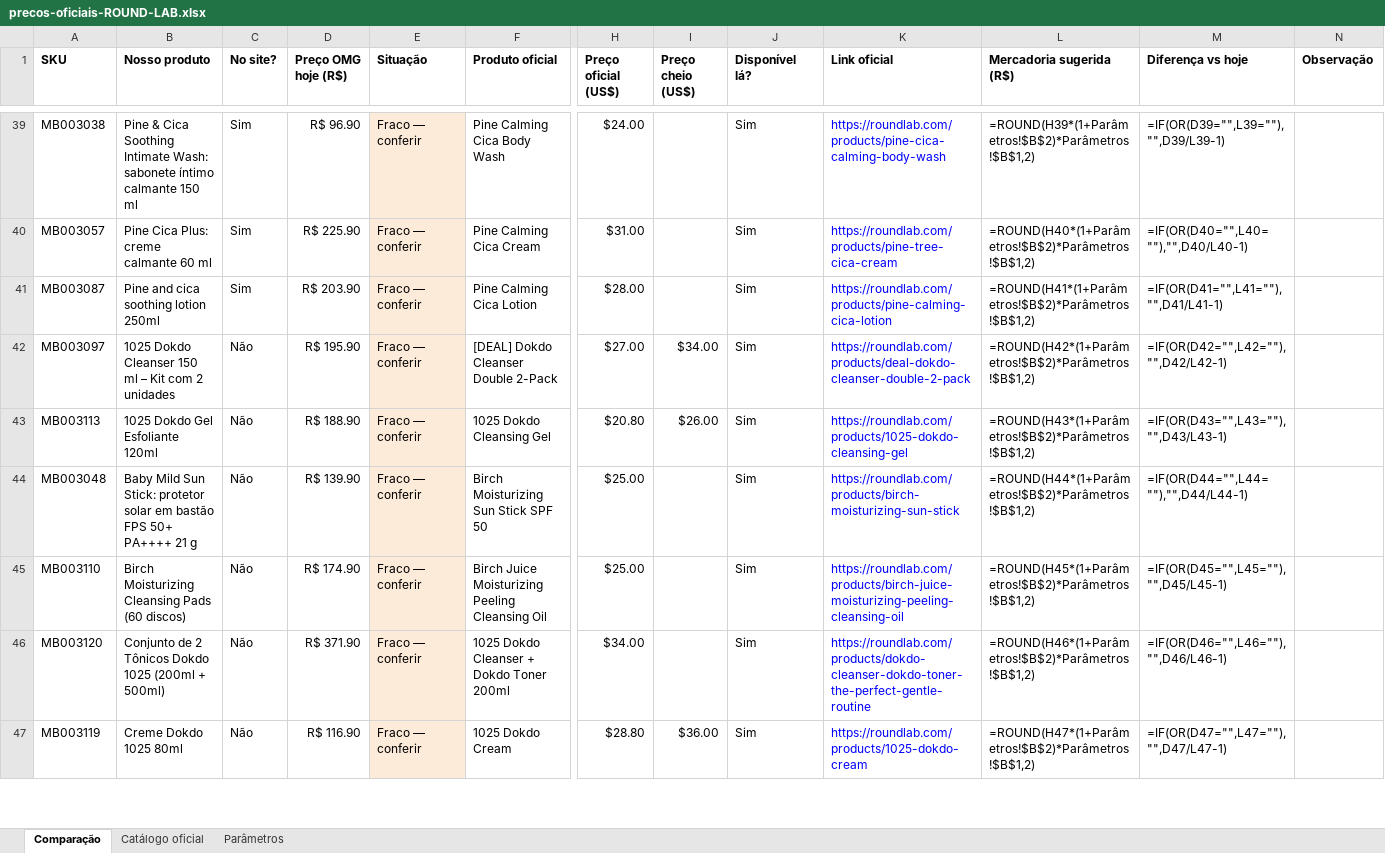
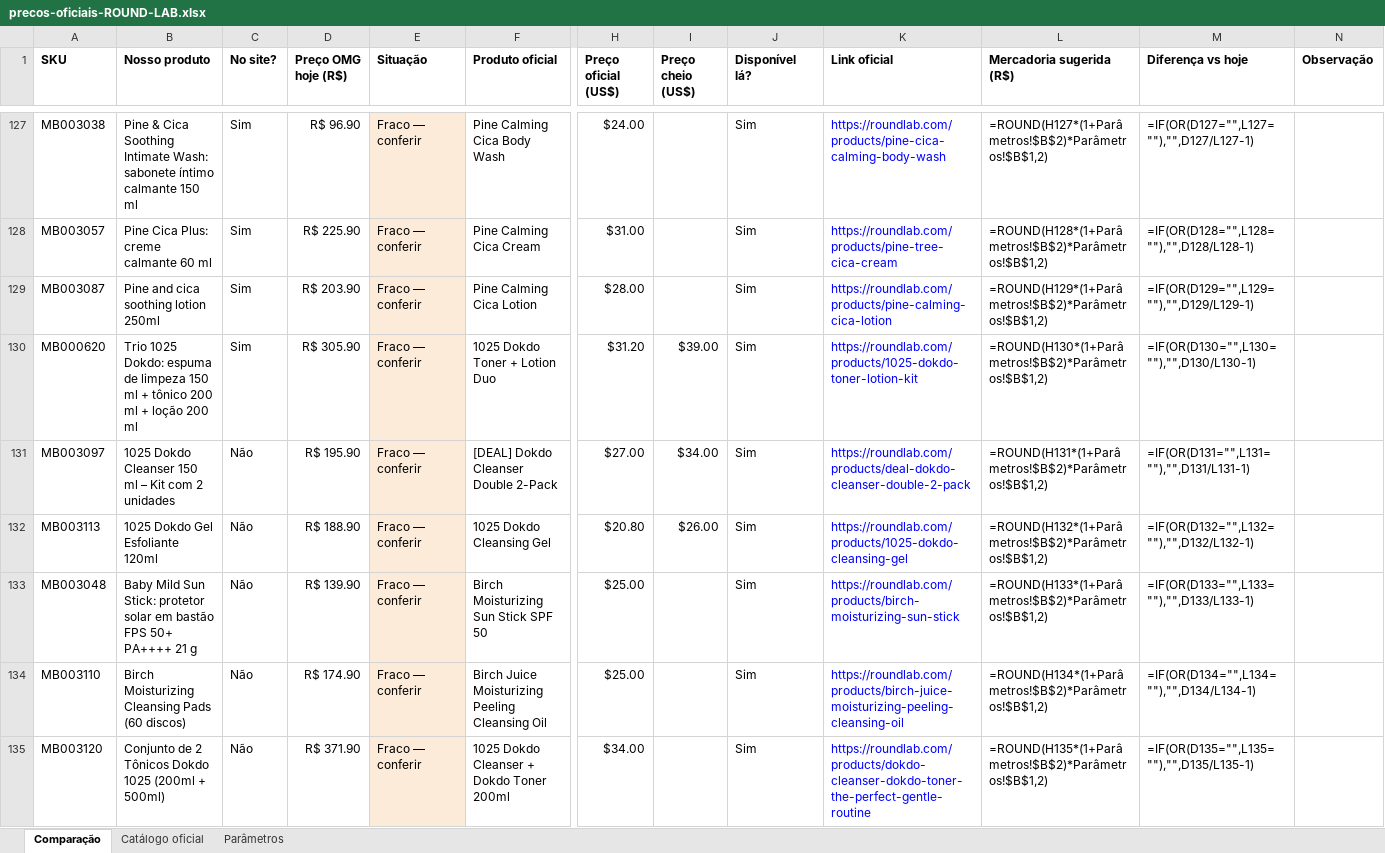
Before and after one commit to brunotae/omg-erp, an Excel workbook: tools/precos/planilhas/precos-oficiais-ROUND-LAB.xlsx, sheet Comparação, drawn as a sheet; only a part is shown, gaps mark what is left out; values as stored, in another font and other column widths than the file's, no borders; formulas without a stored value are shown as written; table styles not drawn; removed rows and columns are numbered as before the commit, all else as after; rows hold the shown columns only; the diff covers the shown part only; the diff names each change by its address in the sheet, - before the commit and + after, or states it on an @@ line.

```diff
--- a/tools/precos/planilhas/precos-oficiais-ROUND-LAB.xlsx (sheet Comparação)
+++ b/tools/precos/planilhas/precos-oficiais-ROUND-LAB.xlsx (sheet Comparação)
-L127 (Mercadoria sugerida (R$)): =ROUND(H39*(1+Parâmetros!$B$2)*Parâmetros!$B$1,2)
+L127 (Mercadoria sugerida (R$)): =ROUND(H127*(1+Parâmetros!$B$2)*Parâmetros!$B$1,2)
-M127 (Diferença vs hoje): =IF(OR(D39="",L39=""),"",D39/L39-1)
+M127 (Diferença vs hoje): =IF(OR(D127="",L127=""),"",D127/L127-1)
-L128 (Mercadoria sugerida (R$)): =ROUND(H40*(1+Parâmetros!$B$2)*Parâmetros!$B$1,2)
+L128 (Mercadoria sugerida (R$)): =ROUND(H128*(1+Parâmetros!$B$2)*Parâmetros!$B$1,2)
-M128 (Diferença vs hoje): =IF(OR(D40="",L40=""),"",D40/L40-1)
+M128 (Diferença vs hoje): =IF(OR(D128="",L128=""),"",D128/L128-1)
-L129 (Mercadoria sugerida (R$)): =ROUND(H41*(1+Parâmetros!$B$2)*Parâmetros!$B$1,2)
+L129 (Mercadoria sugerida (R$)): =ROUND(H129*(1+Parâmetros!$B$2)*Parâmetros!$B$1,2)
-M129 (Diferença vs hoje): =IF(OR(D41="",L41=""),"",D41/L41-1)
+M129 (Diferença vs hoje): =IF(OR(D129="",L129=""),"",D129/L129-1)
+row 130: MB000620 | Trio 1025 Dokdo: espuma de limpeza 150 ml + tônico 200 ml + loção 200 ml | Sim | R$ 305.90 | Fraco — conferir | 1025 Dokdo Toner + Lotion Duo | $31.20 | $39.00 | Sim | https://roundlab.com/products/1025-dokdo-toner-lotion-kit | =ROUND(H130*(1+Parâmetros!$B$2)*Parâmetros!$B$1,2) | =IF(OR(D130="",L130=""),"",D130/L130-1)
-L131 (Mercadoria sugerida (R$)): =ROUND(H42*(1+Parâmetros!$B$2)*Parâmetros!$B$1,2)
+L131 (Mercadoria sugerida (R$)): =ROUND(H131*(1+Parâmetros!$B$2)*Parâmetros!$B$1,2)
-M131 (Diferença vs hoje): =IF(OR(D42="",L42=""),"",D42/L42-1)
+M131 (Diferença vs hoje): =IF(OR(D131="",L131=""),"",D131/L131-1)
-L132 (Mercadoria sugerida (R$)): =ROUND(H43*(1+Parâmetros!$B$2)*Parâmetros!$B$1,2)
+L132 (Mercadoria sugerida (R$)): =ROUND(H132*(1+Parâmetros!$B$2)*Parâmetros!$B$1,2)
-M132 (Diferença vs hoje): =IF(OR(D43="",L43=""),"",D43/L43-1)
+M132 (Diferença vs hoje): =IF(OR(D132="",L132=""),"",D132/L132-1)
-L133 (Mercadoria sugerida (R$)): =ROUND(H44*(1+Parâmetros!$B$2)*Parâmetros!$B$1,2)
+L133 (Mercadoria sugerida (R$)): =ROUND(H133*(1+Parâmetros!$B$2)*Parâmetros!$B$1,2)
-M133 (Diferença vs hoje): =IF(OR(D44="",L44=""),"",D44/L44-1)
+M133 (Diferença vs hoje): =IF(OR(D133="",L133=""),"",D133/L133-1)
-L134 (Mercadoria sugerida (R$)): =ROUND(H45*(1+Parâmetros!$B$2)*Parâmetros!$B$1,2)
+L134 (Mercadoria sugerida (R$)): =ROUND(H134*(1+Parâmetros!$B$2)*Parâmetros!$B$1,2)
-M134 (Diferença vs hoje): =IF(OR(D45="",L45=""),"",D45/L45-1)
+M134 (Diferença vs hoje): =IF(OR(D134="",L134=""),"",D134/L134-1)
-L135 (Mercadoria sugerida (R$)): =ROUND(H46*(1+Parâmetros!$B$2)*Parâmetros!$B$1,2)
+L135 (Mercadoria sugerida (R$)): =ROUND(H135*(1+Parâmetros!$B$2)*Parâmetros!$B$1,2)
-M135 (Diferença vs hoje): =IF(OR(D46="",L46=""),"",D46/L46-1)
+M135 (Diferença vs hoje): =IF(OR(D135="",L135=""),"",D135/L135-1)
-row 47: MB003119 | Creme Dokdo 1025 80ml | Não | R$ 116.90 | Fraco — conferir | 1025 Dokdo Cream | $28.80 | $36.00 | Sim | https://roundlab.com/products/1025-dokdo-cream | =ROUND(H47*(1+Parâmetros!$B$2)*Parâmetros!$B$1,2) | =IF(OR(D47="",L47=""),"",D47/L47-1)
```
Also changed, not shown: 103 added rows and 80 edited cells elsewhere in this sheet, sheet Parâmetros, tools/precos/planilhas/precos-oficiais-Anua.xlsx, tools/precos/planilhas/precos-oficiais-COSRX.xlsx, 10 other files.
